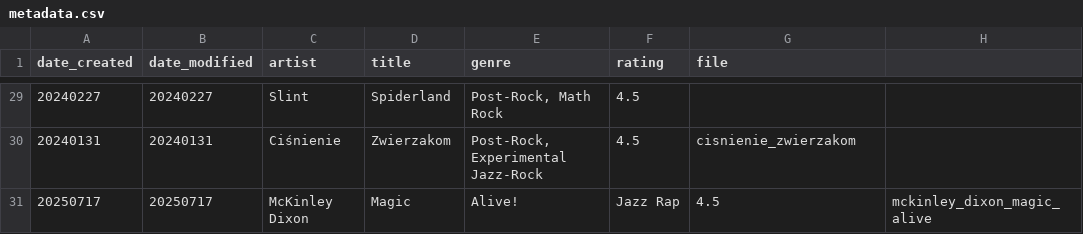
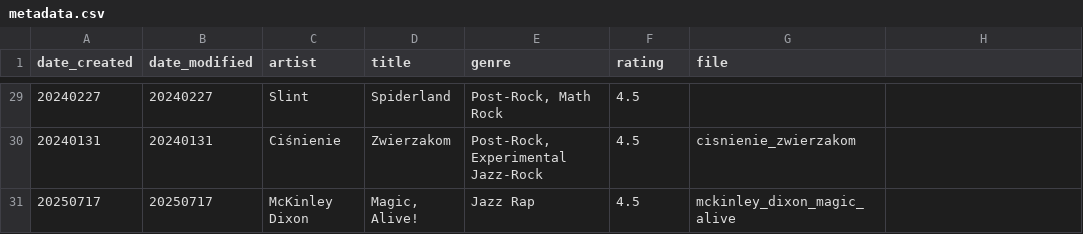
Before and after one commit to twigtheoracle/twigtheoracle.com, a CSV file: website/mysite/templates/projects/casual_music_reviews/metadata.csv, drawn as a sheet; only a part is shown, gaps mark what is left out.

```diff
--- a/website/mysite/templates/projects/casual_music_reviews/metadata.csv
+++ b/website/mysite/templates/projects/casual_music_reviews/metadata.csv
@@ -30,2 +30,2 @@ date_created,date_modified,artist,title,genre,rating,file
 20240131,20240131,Ciśnienie,Zwierzakom,"Post-Rock, Experimental Jazz-Rock",4.5,cisnienie_zwierzakom
-20250717,20250717,McKinley Dixon,Magic, Alive!,"Jazz Rap",4.5,mckinley_dixon_magic_alive
+20250717,20250717,McKinley Dixon,"Magic, Alive!","Jazz Rap",4.5,mckinley_dixon_magic_alive
```
Also changed, not shown: 1 other file.
